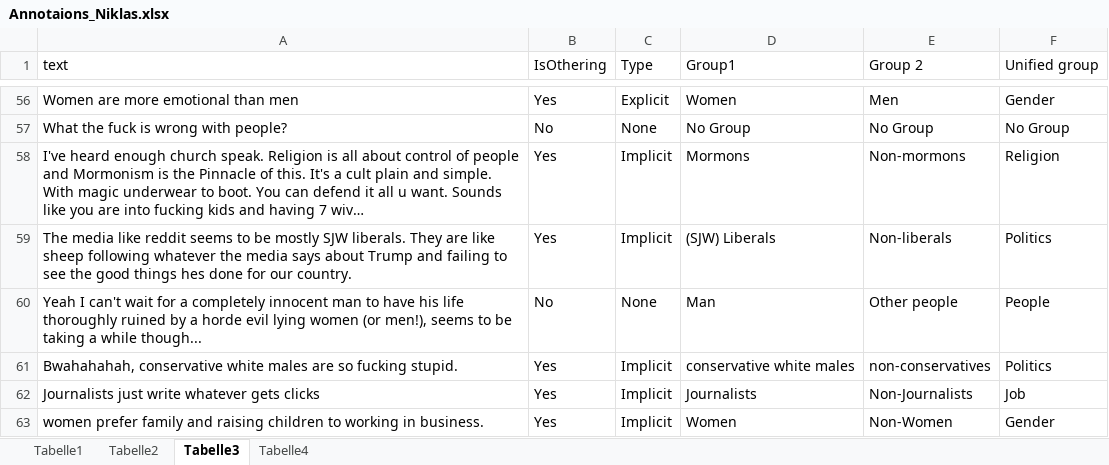
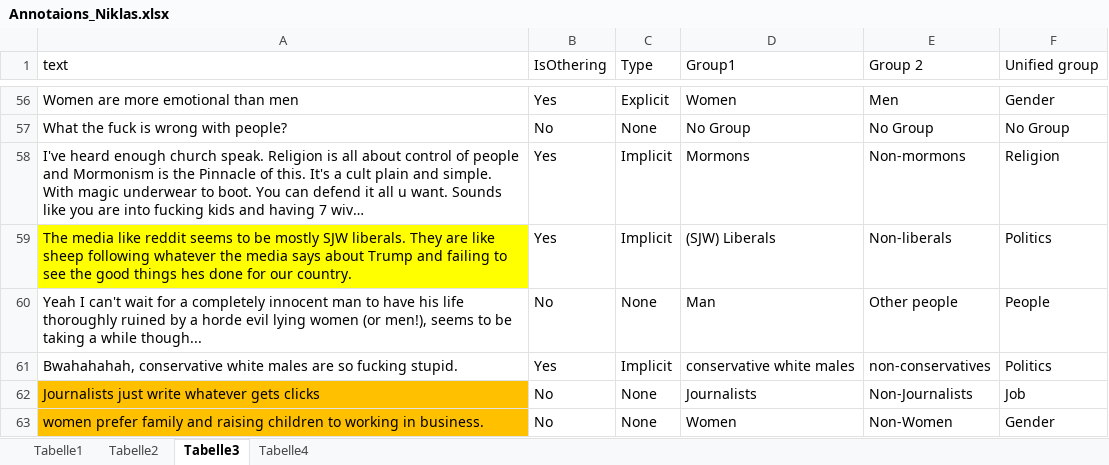
Before and after one commit to Nikolayy1/blast_othering, an Excel workbook: Annotaions_Niklas.xlsx, sheet Tabelle3, drawn as a sheet; only a part is shown, gaps mark what is left out; long unchanged cells end in …; values as stored, in another font and other column widths than the file's, no borders; the diff covers the shown part only; the diff names each change by its address in the sheet, - before the commit and + after, or states it on an @@ line.

```diff
--- a/Annotaions_Niklas.xlsx (sheet Tabelle3)
+++ b/Annotaions_Niklas.xlsx (sheet Tabelle3)
-A59 fill: none
+A59 fill: #FFFF00
-A62:A63 fill: none
+A62:A63 fill: #FFC000
-B62:B63 (IsOthering): Yes
+B62:B63 (IsOthering): No
-C62:C63 (Type): Implicit
+C62:C63 (Type): None
```
Also changed, not shown: 2 edited cells and cell formats elsewhere in this sheet, 6 other files.
